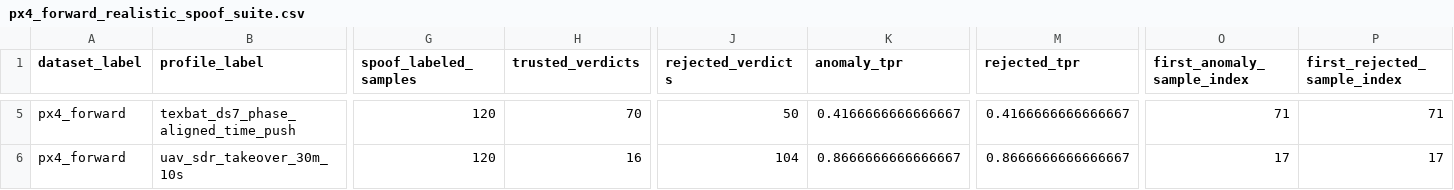
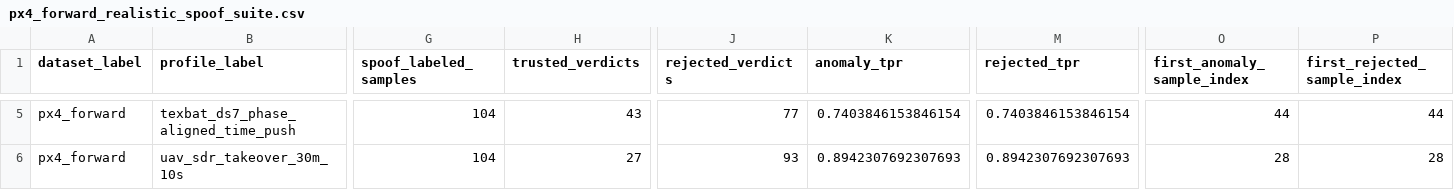
Before and after one commit to vpratab/RTVLASSLIM, a CSV file: artifacts/spoof_suites/px4_forward_realistic_spoof_suite.csv, drawn as a sheet; only a part is shown, gaps mark what is left out; the diff covers the shown part only; the diff names each change by its address in the sheet, - before the commit and + after, or states it on an @@ line.

```diff
--- a/artifacts/spoof_suites/px4_forward_realistic_spoof_suite.csv
+++ b/artifacts/spoof_suites/px4_forward_realistic_spoof_suite.csv
-G5:G6 (spoof_labeled_samples): 120
+G5:G6 (spoof_labeled_samples): 104
-H5 (trusted_verdicts): 70
+H5 (trusted_verdicts): 43
-J5 (rejected_verdicts): 50
+J5 (rejected_verdicts): 77
-K5 (anomaly_tpr): 0.4166666666666667
+K5 (anomaly_tpr): 0.7403846153846154
-M5 (rejected_tpr): 0.4166666666666667
+M5 (rejected_tpr): 0.7403846153846154
-O5 (first_anomaly_sample_index): 71
+O5 (first_anomaly_sample_index): 44
-P5 (first_rejected_sample_index): 71
+P5 (first_rejected_sample_index): 44
-H6 (trusted_verdicts): 16
+H6 (trusted_verdicts): 27
-J6 (rejected_verdicts): 104
+J6 (rejected_verdicts): 93
-K6 (anomaly_tpr): 0.8666666666666667
+K6 (anomaly_tpr): 0.8942307692307693
-M6 (rejected_tpr): 0.8666666666666667
+M6 (rejected_tpr): 0.8942307692307693
-O6 (first_anomaly_sample_index): 17
+O6 (first_anomaly_sample_index): 28
-P6 (first_rejected_sample_index): 17
+P6 (first_rejected_sample_index): 28
```
Also changed, not shown: 95 edited cells elsewhere in this file, artifacts/spoof_suites/px4_climb_realistic_spoof_suite.csv, artifacts/spoof_suites/px4_hover_realistic_spoof_suite.csv, 28 other files.
